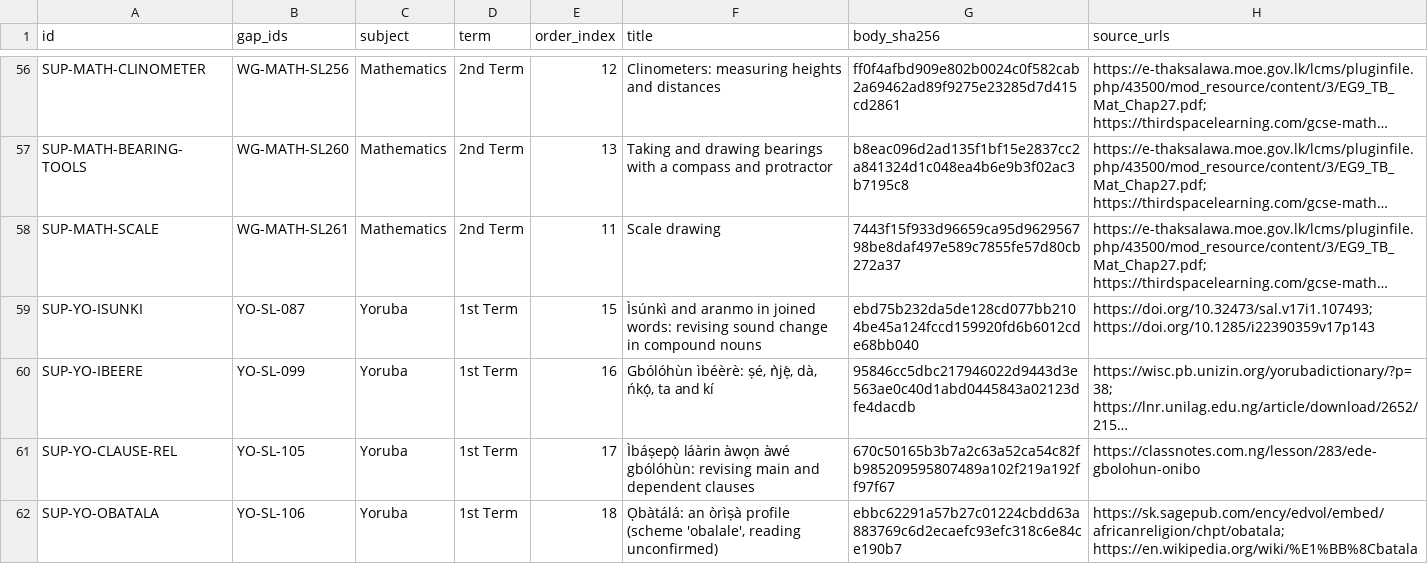
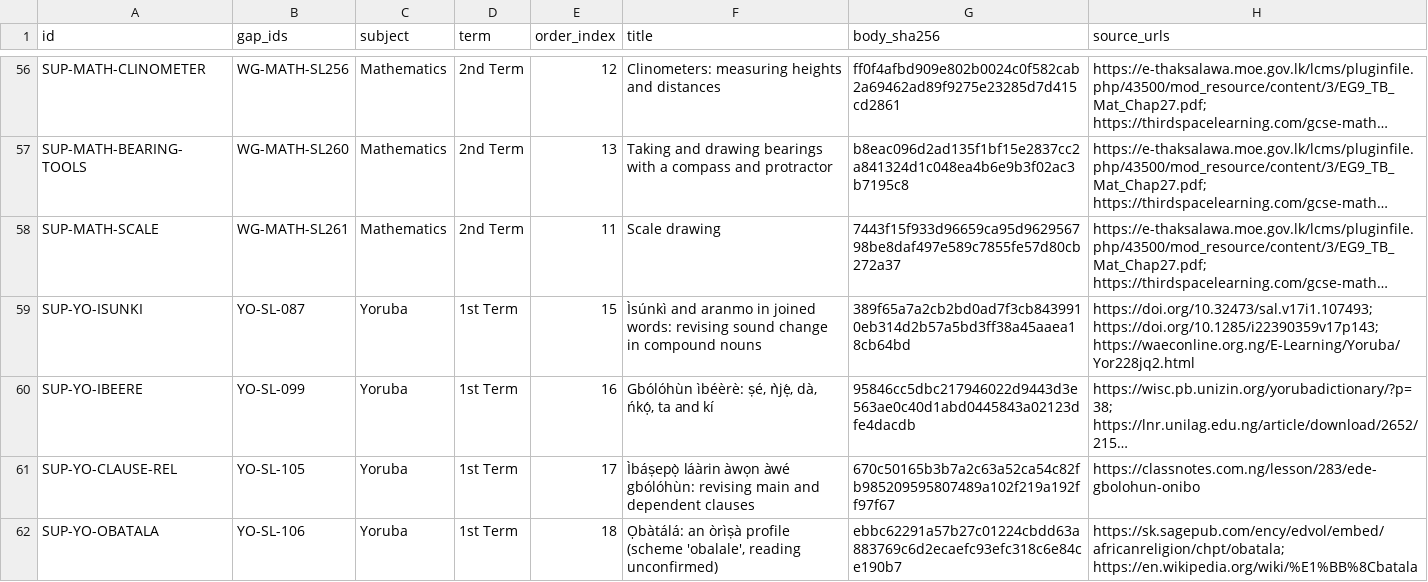
Before and after one commit to PDS-David/sts-school-app, a CSV file: docs/jss3/replacements/IMPLEMENTED_LESSONS.csv, drawn as a sheet; only a part is shown, gaps mark what is left out; long unchanged cells end in …; the diff covers the shown part only; the diff names each change by its address in the sheet, - before the commit and + after, or states it on an @@ line.

```diff
--- a/docs/jss3/replacements/IMPLEMENTED_LESSONS.csv
+++ b/docs/jss3/replacements/IMPLEMENTED_LESSONS.csv
-G59 (body_sha256): ebd75b232da5de128cd077bb2104be45a124fccd159920fd6b6012cde68bb040
+G59 (body_sha256): 389f65a7a2cb2bd0ad7f3cb8439910eb314d2b57a5bd3ff38a45aaea18cb64bd
-H59 (source_urls): https://doi.org/10.32473/sal.v17i1.107493; https://doi.org/10.1285/i22390359v17p143
+H59 (source_urls): https://doi.org/10.32473/sal.v17i1.107493; https://doi.org/10.1285/i22390359v17p143; https://waeconline.org.ng/E-Learning/Yoruba/Yor228jq2.html
```
Also changed, not shown: 3 edited cells elsewhere in this file, docs/jss3/OPEN_BLOCKERS.csv, docs/jss3/batch2-close/F_INTEGRATION/REMAINING_GAPS.csv, 3 other files.
